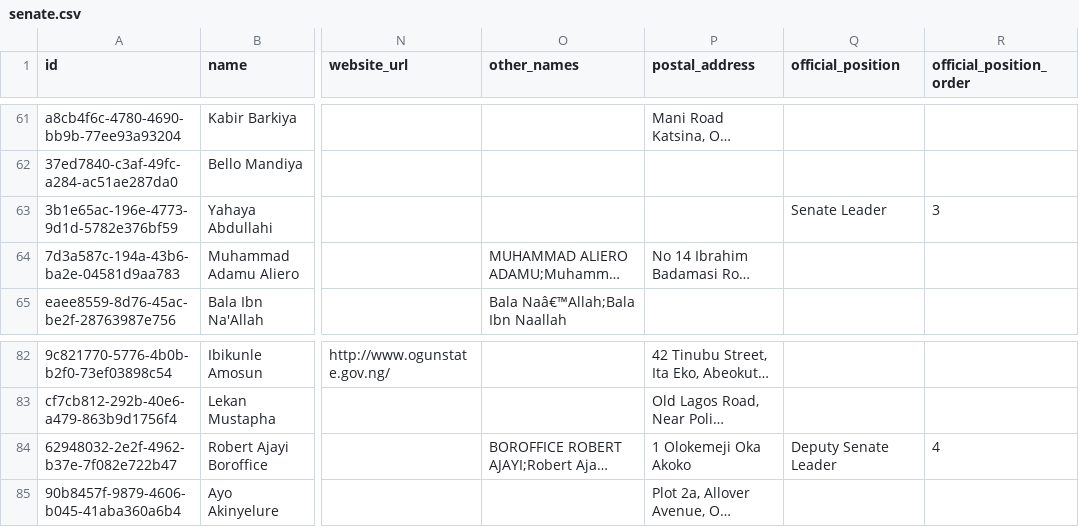
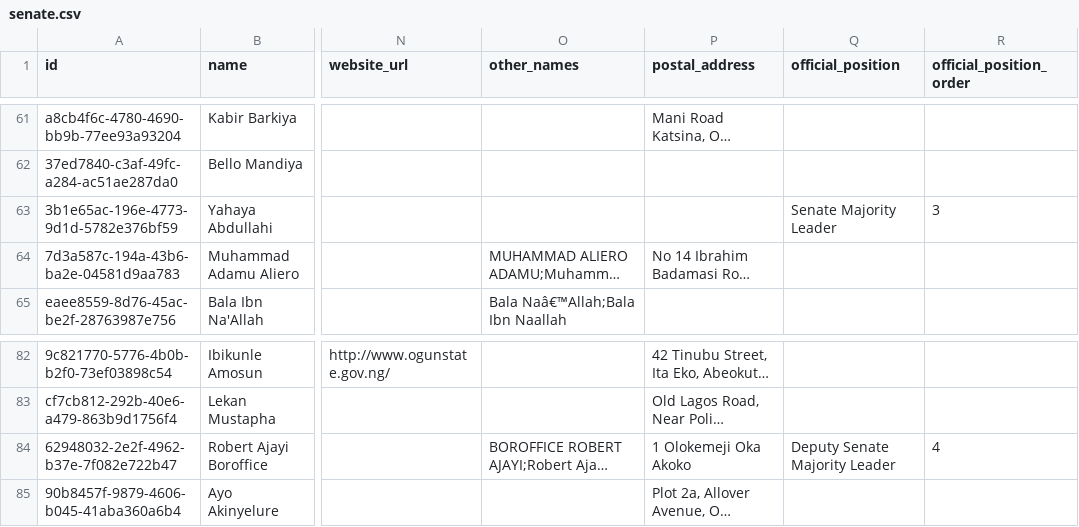
Before and after one commit to theyworkforyou/shineyoureye-sinatra, a CSV file: data/senate.csv, drawn as a sheet; only a part is shown, gaps mark what is left out; long unchanged cells end in …; the diff names each change by its address in the sheet, - before the commit and + after, or states it on an @@ line.

Commit message:
Changed Principal officers position_x_2

```diff
--- a/data/senate.csv
+++ b/data/senate.csv
-Q63 (official_position): Senate Leader
+Q63 (official_position): Senate Majority Leader
-Q84 (official_position): Deputy Senate Leader
+Q84 (official_position): Deputy Senate Majority Leader
```
